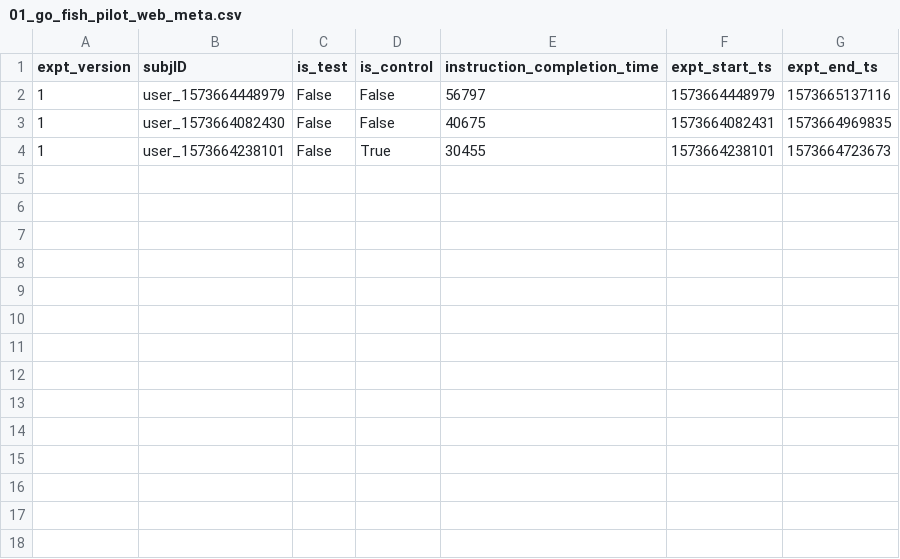
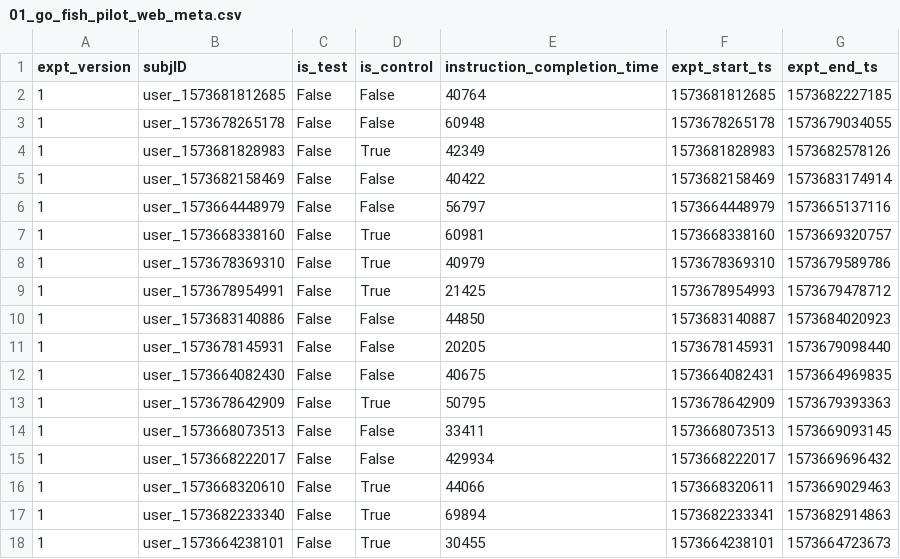
Before and after one commit to erik-brockbank/data_analysis, a CSV file: go_fish/01_go_fish_pilot_web_meta.csv, drawn as a sheet.

```diff
--- a/go_fish/01_go_fish_pilot_web_meta.csv
+++ b/go_fish/01_go_fish_pilot_web_meta.csv
@@ -1,4 +1,18 @@
 expt_version,subjID,is_test,is_control,instruction_completion_time,expt_start_ts,expt_end_ts
+1,user_1573681812685,False,False,40764,1573681812685,1573682227185
+1,user_1573678265178,False,False,60948,1573678265178,1573679034055
+1,user_1573681828983,False,True,42349,1573681828983,1573682578126
+1,user_1573682158469,False,False,40422,1573682158469,1573683174914
 1,user_1573664448979,False,False,56797,1573664448979,1573665137116
+1,user_1573668338160,False,True,60981,1573668338160,1573669320757
+1,user_1573678369310,False,True,40979,1573678369310,1573679589786
+1,user_1573678954991,False,True,21425,1573678954993,1573679478712
+1,user_1573683140886,False,False,44850,1573683140887,1573684020923
+1,user_1573678145931,False,False,20205,1573678145931,1573679098440
 1,user_1573664082430,False,False,40675,1573664082431,1573664969835
+1,user_1573678642909,False,True,50795,1573678642909,1573679393363
+1,user_1573668073513,False,False,33411,1573668073513,1573669093145
+1,user_1573668222017,False,False,429934,1573668222017,1573669696432
+1,user_1573668320610,False,True,44066,1573668320611,1573669029463
+1,user_1573682233340,False,True,69894,1573682233341,1573682914863
 1,user_1573664238101,False,True,30455,1573664238101,1573664723673
```
Also changed, not shown: go_fish/03_go_fish_pilot_web_generation_free_resp.csv, 11 other files.
